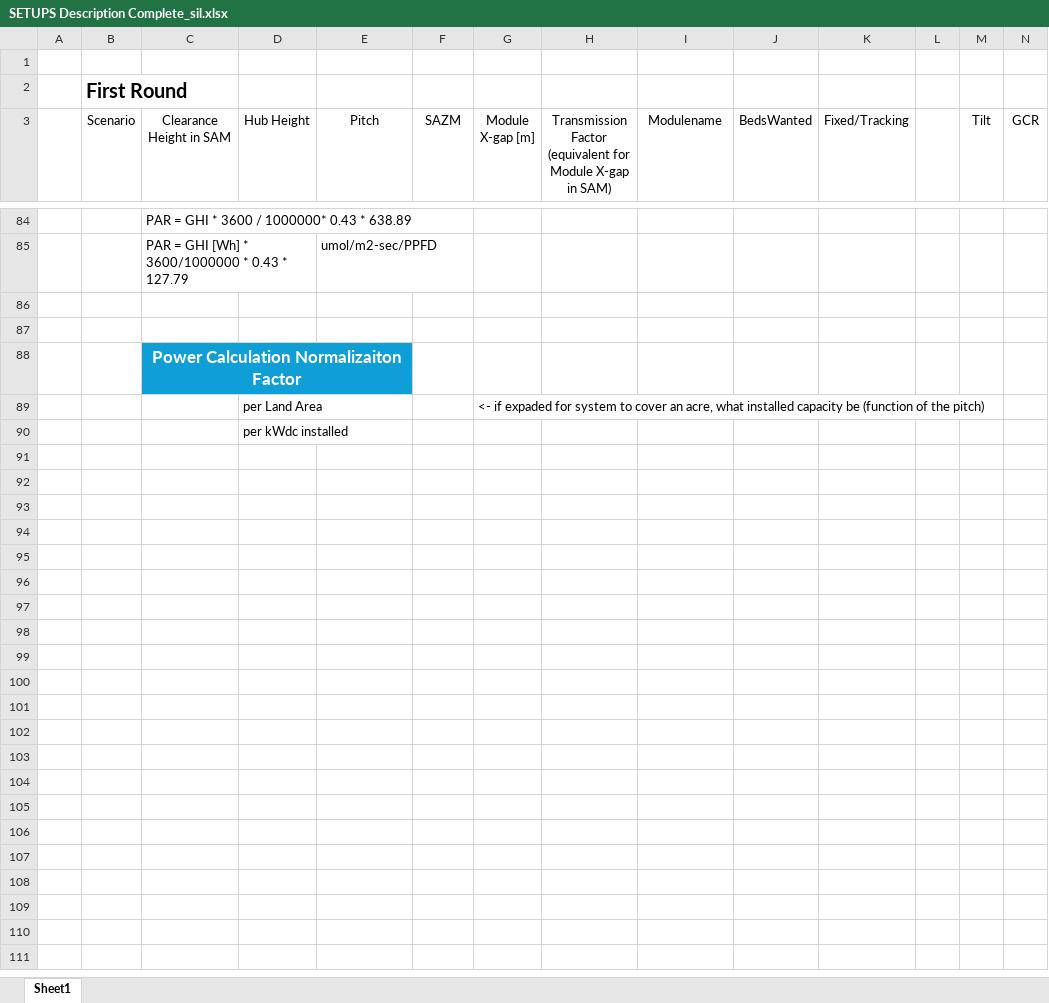
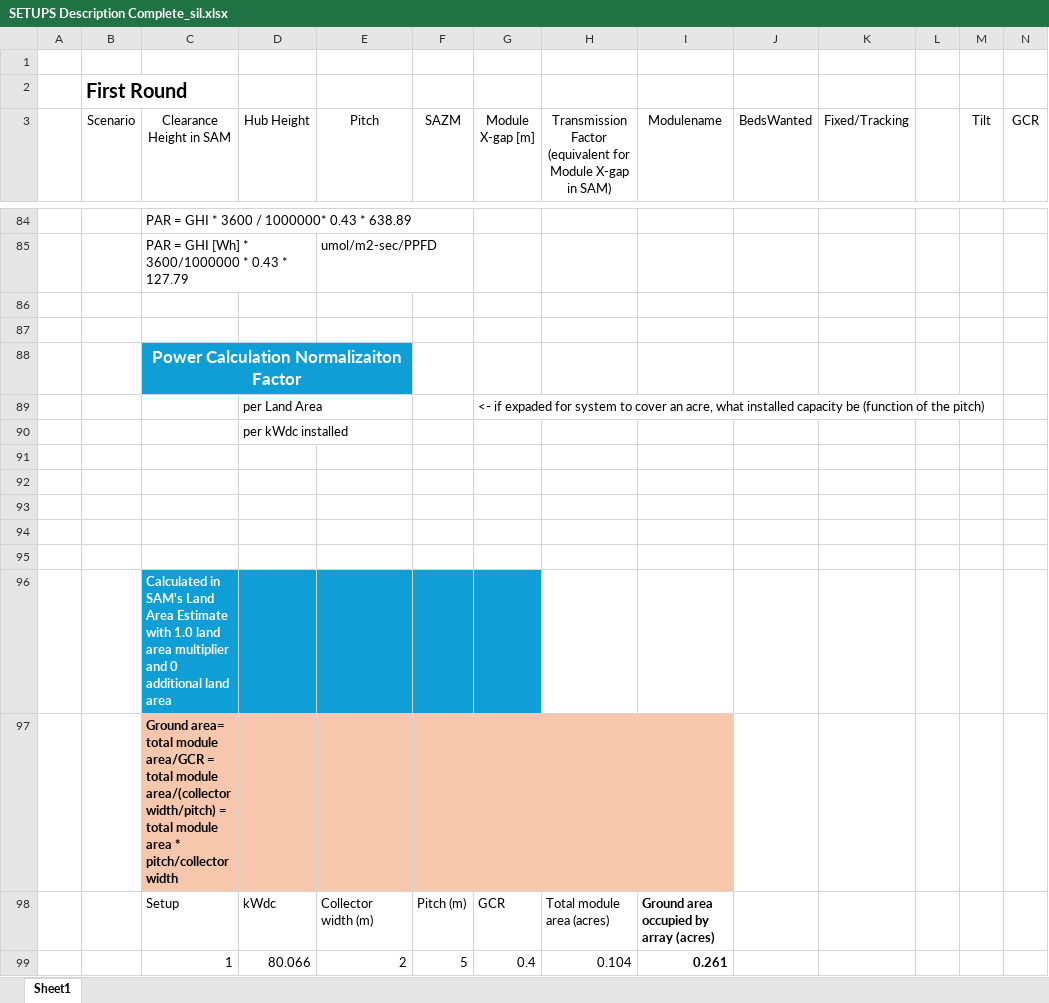
Before and after one commit to NREL/InSPIRE, an Excel workbook: Studies/USMap_Doubleday_2024/SETUPS Description Complete_sil.xlsx, sheet Sheet1, drawn as a sheet; only a part is shown, gaps mark what is left out; values as stored, in another font and other column widths than the file's, no borders; charts and pictures not drawn; rows hold the shown columns only; the diff covers the shown part only; the diff names each change by its address in the sheet, - before the commit and + after, or states it on an @@ line.

Commit message:
add land normalization factors to xslx

```diff
--- a/Studies/USMap_Doubleday_2024/SETUPS Description Complete_sil.xlsx (sheet Sheet1)
+++ b/Studies/USMap_Doubleday_2024/SETUPS Description Complete_sil.xlsx (sheet Sheet1)
+row 91: (empty)
+row 92: (empty)
+row 93: (empty)
+row 94: (empty)
+row 95: (empty)
+row 96:  |  | Calculated in SAM's Land Area Estimate with 1.0 land area multiplier and 0 additional land area
+row 97:  |  | Ground area= total module area/GCR = total module area/(collector width/pitch) = total module area * pitch/collector width
+row 98:  |  | Setup | kWdc | Collector width (m) | Pitch (m) | GCR | Total module area (acres) | Ground area occupied by array (acres)
+row 99:  |  | 1 | 80.066 | 2 | 5 | 0.4 | 0.104 | 0.261
```
Also changed, not shown: 9 added rows elsewhere in this sheet, charts or pictures.
